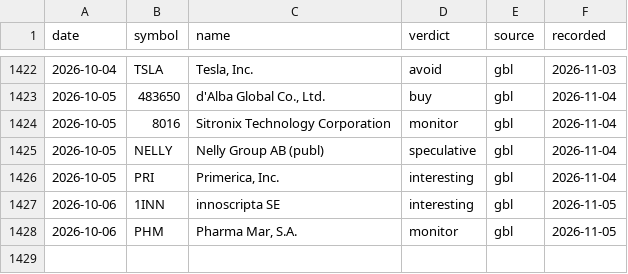
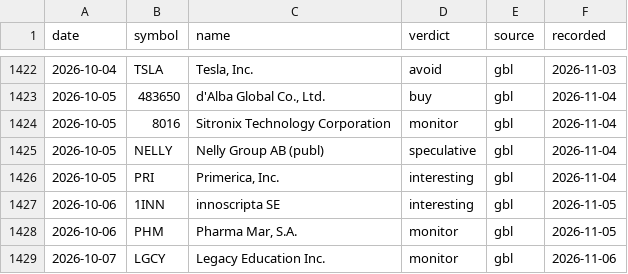
Before and after one commit to waitingisthework/verdict-ledger, a CSV file: verdicts.csv, drawn as a sheet; only a part is shown, gaps mark what is left out; the diff names each change by its address in the sheet, - before the commit and + after, or states it on an @@ line.

Commit message:
Ledger 2026-11-06: +1 verdicts, 0 revisions

```diff
--- a/verdicts.csv
+++ b/verdicts.csv
+row 1429: 2026-10-07 | LGCY | Legacy Education Inc. | monitor | gbl | 2026-11-06
```
Also changed, not shown: 3 other files.
